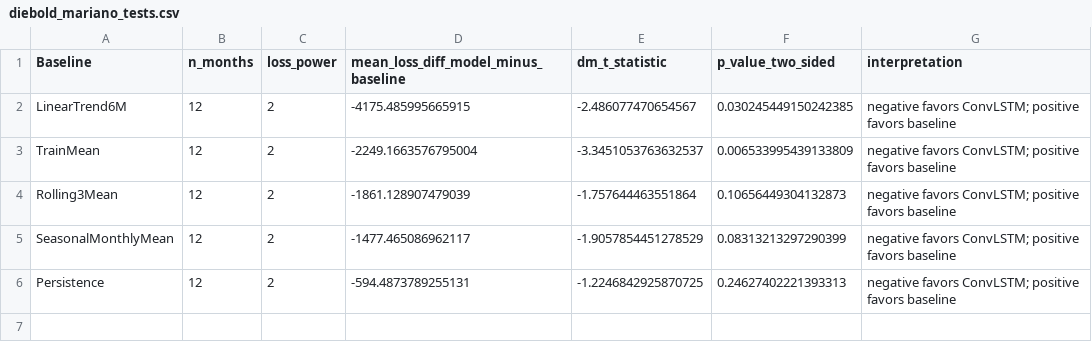
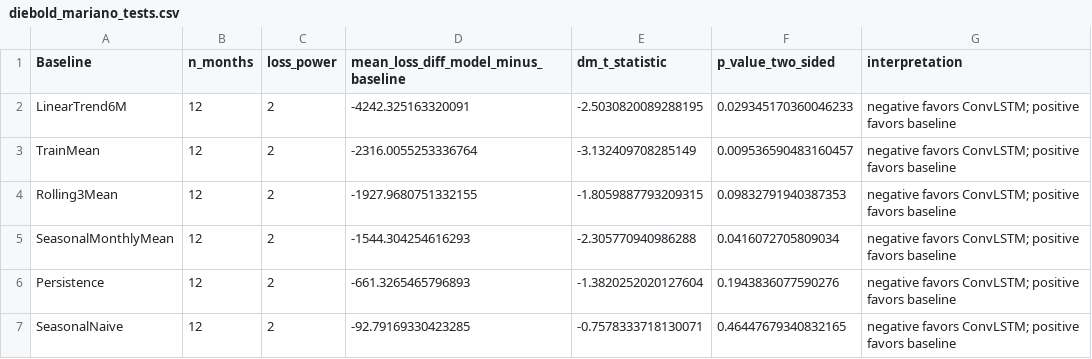
Before and after one commit to NotAI009/spatial-aqi-forecasting, a CSV file: outputs/diebold_mariano_tests.csv, drawn as a sheet.

```diff
--- a/outputs/diebold_mariano_tests.csv
+++ b/outputs/diebold_mariano_tests.csv
@@ -1,6 +1,7 @@
 Baseline,n_months,loss_power,mean_loss_diff_model_minus_baseline,dm_t_statistic,p_value_two_sided,interpretation
-LinearTrend6M,12,2,-4175.485995665915,-2.486077470654567,0.030245449150242385,negative favors ConvLSTM; positive favors baseline
-TrainMean,12,2,-2249.1663576795004,-3.3451053763632537,0.006533995439133809,negative favors ConvLSTM; positive favors baseline
-Rolling3Mean,12,2,-1861.128907479039,-1.757644463551864,0.10656449304132873,negative favors ConvLSTM; positive favors baseline
-SeasonalMonthlyMean,12,2,-1477.465086962117,-1.9057854451278529,0.08313213297290399,negative favors ConvLSTM; positive favors baseline
-Persistence,12,2,-594.4873789255131,-1.2246842925870725,0.24627402221393313,negative favors ConvLSTM; positive favors baseline
+LinearTrend6M,12,2,-4242.325163320091,-2.5030820089288195,0.029345170360046233,negative favors ConvLSTM; positive favors baseline
+TrainMean,12,2,-2316.0055253336764,-3.132409708285149,0.009536590483160457,negative favors ConvLSTM; positive favors baseline
+Rolling3Mean,12,2,-1927.9680751332155,-1.8059887793209315,0.09832791940387353,negative favors ConvLSTM; positive favors baseline
+SeasonalMonthlyMean,12,2,-1544.304254616293,-2.305770940986288,0.0416072705809034,negative favors ConvLSTM; positive favors baseline
+Persistence,12,2,-661.3265465796893,-1.3820252020127604,0.1943836077590276,negative favors ConvLSTM; positive favors baseline
+SeasonalNaive,12,2,-92.79169330423285,-0.7578333718130071,0.46447679340832165,negative favors ConvLSTM; positive favors baseline
```
Also changed, not shown: outputs/ablation_results.csv, outputs/baseline_ablation_metrics.csv, 44 other files.
